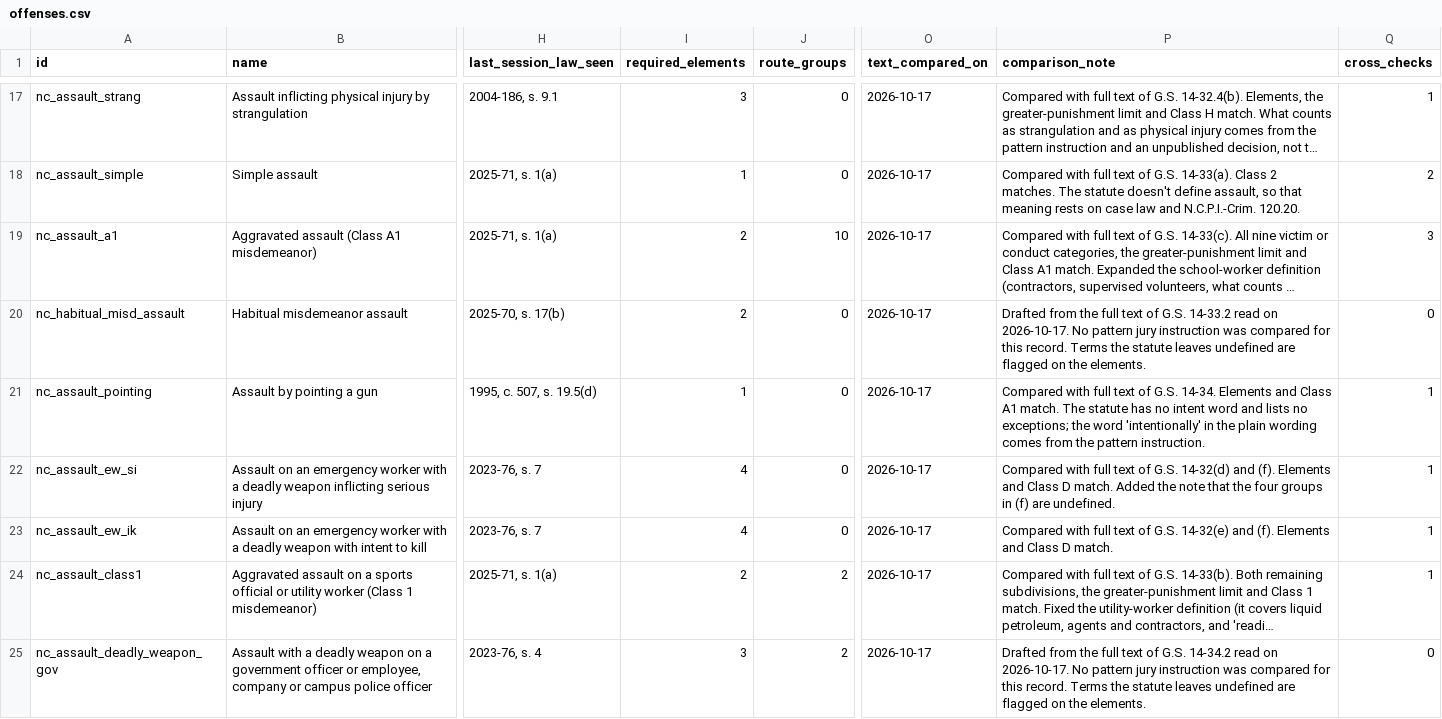
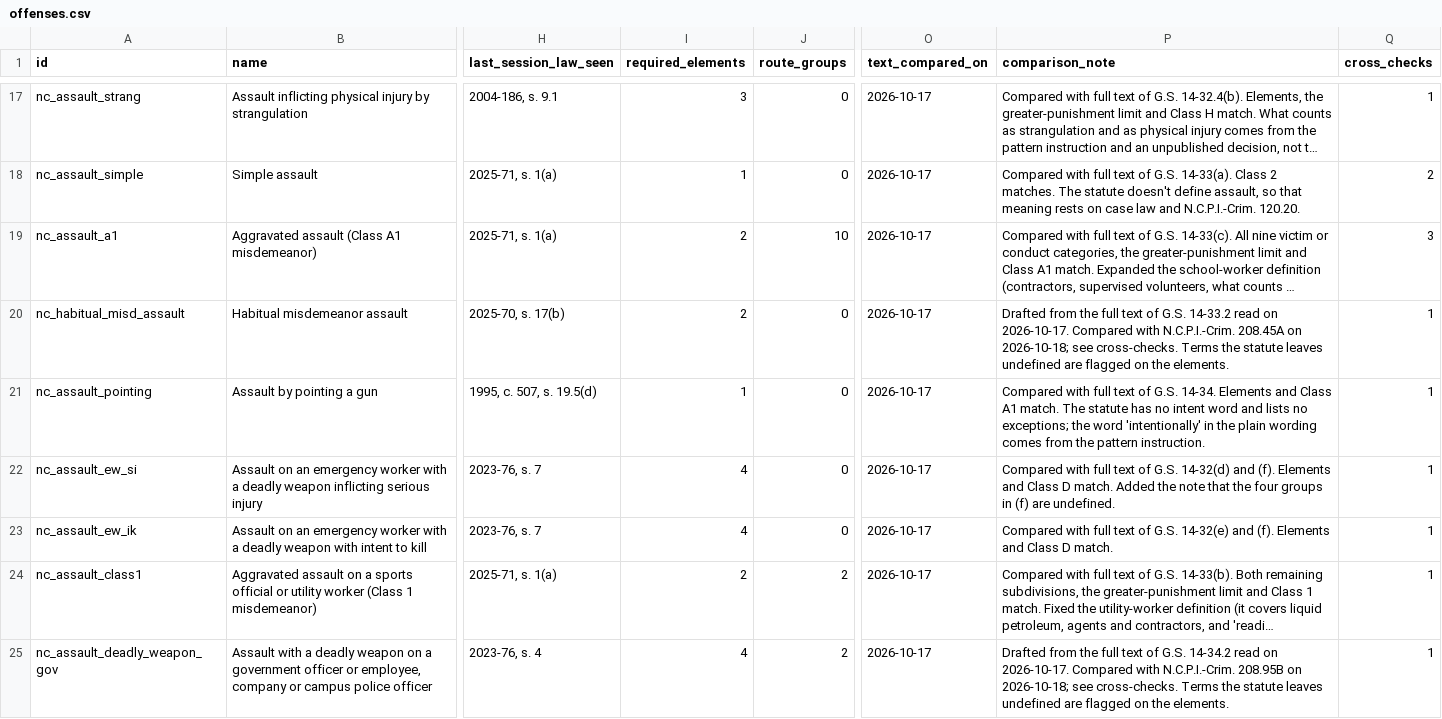
Before and after one commit to bjsykes254/Elements, a CSV file: exports/offenses.csv, drawn as a sheet; only a part is shown, gaps mark what is left out; long unchanged cells end in …; the diff covers the shown part only; the diff names each change by its address in the sheet, - before the commit and + after, or states it on an @@ line.

Commit message:
pattern jury instruction review for assault offenses

```diff
--- a/exports/offenses.csv
+++ b/exports/offenses.csv
-P20 (comparison_note): …on 2026-10-17. No pattern jury instruction was compared for this record. Terms the…
+P20 (comparison_note): …on 2026-10-17. Compared with N.C.P.I.-Crim. 208.45A on 2026-10-18; see cross-checks. Terms the…
-Q20 (cross_checks): 0
+Q20 (cross_checks): 1
-I25 (required_elements): 3
+I25 (required_elements): 4
-P25 (comparison_note): …on 2026-10-17. No pattern jury instruction was compared for this record. Terms the…
+P25 (comparison_note): …on 2026-10-17. Compared with N.C.P.I.-Crim. 208.95B on 2026-10-18; see cross-checks. Terms the…
-Q25 (cross_checks): 0
+Q25 (cross_checks): 1
```
Also changed, not shown: 93 edited cells elsewhere in this file, exports/elements.csv, exports/offense_elements.csv, 3 other files.
